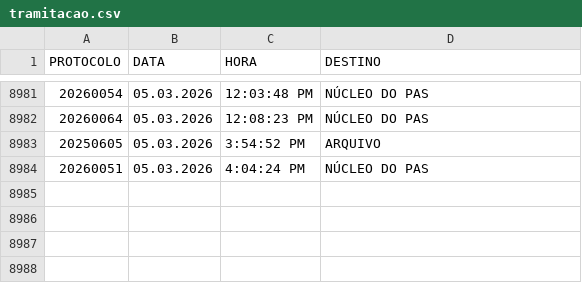
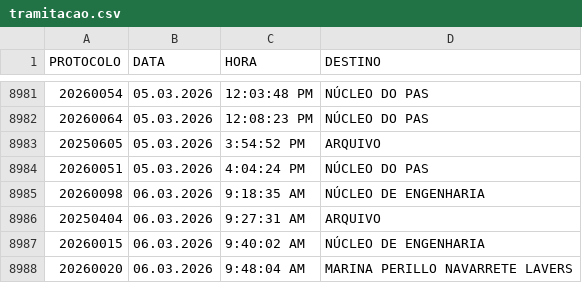
Before and after one commit to VisaAnapolis/APP, a CSV file: data/tramitacao.csv, drawn as a sheet; only a part is shown, gaps mark what is left out.

```diff
--- a/data/tramitacao.csv
+++ b/data/tramitacao.csv
@@ -8984 +8984,5 @@
 "20260051";"05.03.2026";"4:04:24 PM";"NÚCLEO DO PAS"
+"20260098";"06.03.2026";"9:18:35 AM";"NÚCLEO DE ENGENHARIA"
+"20250404";"06.03.2026";"9:27:31 AM";"ARQUIVO"
+"20260015";"06.03.2026";"9:40:02 AM";"NÚCLEO DE ENGENHARIA"
+"20260020";"06.03.2026";"9:48:04 AM";"MARINA PERILLO NAVARRETE LAVERS"
```
Also changed, not shown: data/protocolo.csv, data/rdpf.csv, 29 other files.
